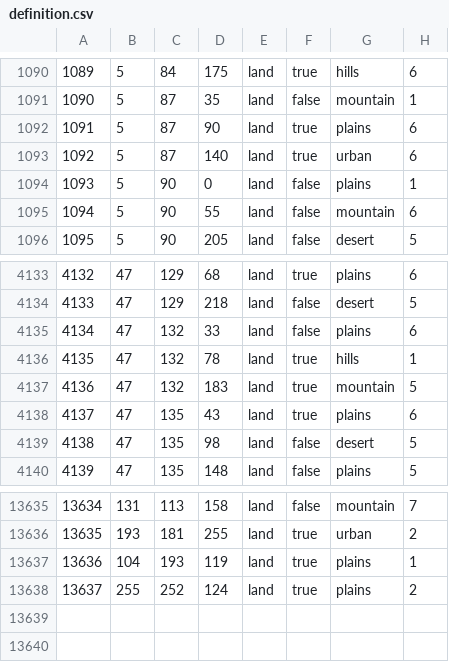
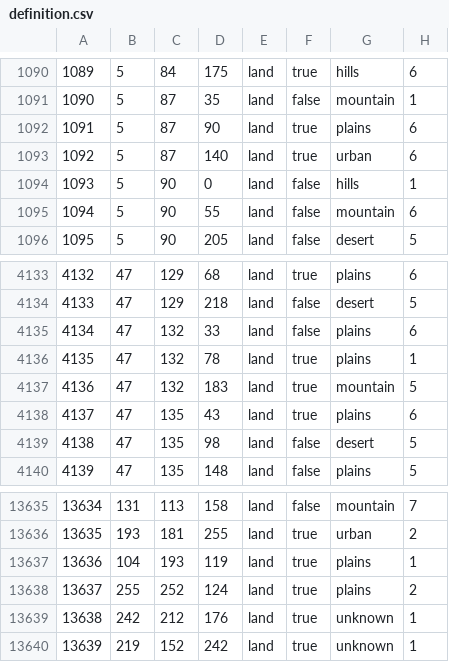
Before and after one commit to generalisofficial/tia2018, a CSV file: map/definition.csv, drawn as a sheet; only a part is shown, gaps mark what is left out.

```diff
--- a/map/definition.csv
+++ b/map/definition.csv
@@ -1093,3 +1093,3 @@
 1092;5;87;140;land;true;urban;6
-1093;5;90;0;land;false;plains;1
+1093;5;90;0;land;false;hills;1
 1094;5;90;55;land;false;mountain;6
@@ -4135,3 +4135,3 @@
 4134;47;132;33;land;false;plains;6
-4135;47;132;78;land;true;hills;1
+4135;47;132;78;land;true;plains;1
 4136;47;132;183;land;true;mountain;5
@@ -13638 +13638,3 @@
 13637;255;252;124;land;true;plains;2
+13638;242;212;176;land;true;unknown;1
+13639;219;152;242;land;true;unknown;1
```
Also changed, not shown: 21 other files.
